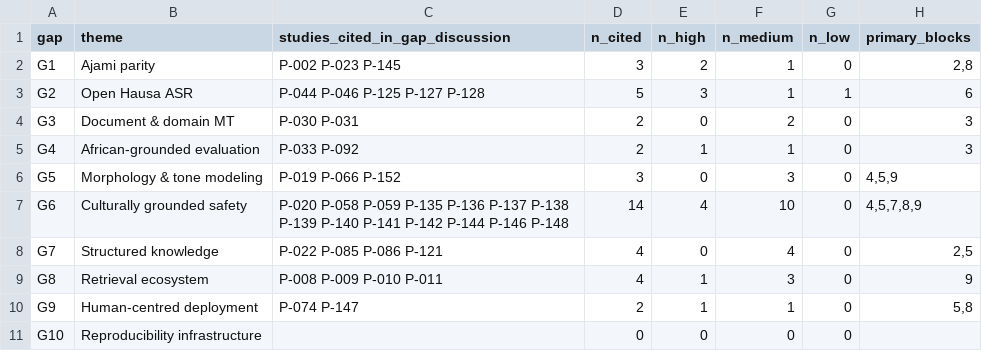
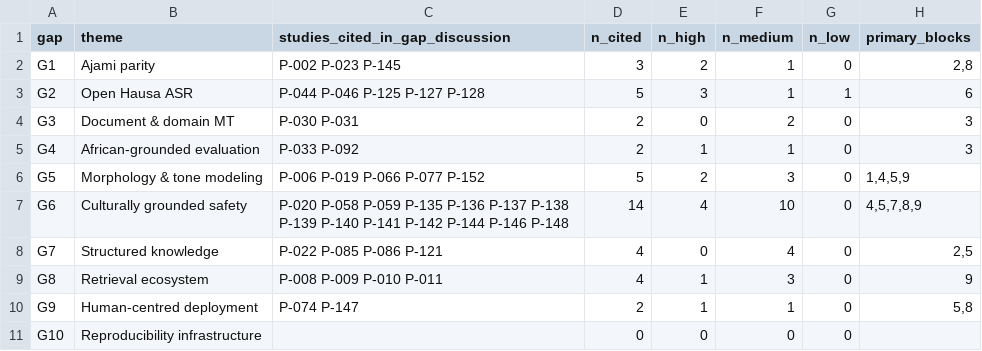
Before and after one commit to issuleiman/hausa-lt-systematic-review, a CSV file: data/evidence_gap_matrix.csv, drawn as a sheet.

```diff
--- a/data/evidence_gap_matrix.csv
+++ b/data/evidence_gap_matrix.csv
@@ -5,3 +5,3 @@ G3,Document & domain MT,P-030 P-031,2,0,2,0,3
 G4,African-grounded evaluation,P-033 P-092,2,1,1,0,3
-G5,Morphology & tone modeling,P-019 P-066 P-152,3,0,3,0,"4,5,9"
+G5,Morphology & tone modeling,P-006 P-019 P-066 P-077 P-152,5,2,3,0,"1,4,5,9"
 G6,Culturally grounded safety,P-020 P-058 P-059 P-135 P-136 P-137 P-138 P-139 P-140 P-141 P-142 P-144 P-146 P-148,14,4,10,0,"4,5,7,8,9"
```
Also changed, not shown: data/claim_audit_log.csv, data/resource_catalogue.csv, 9 other files.
